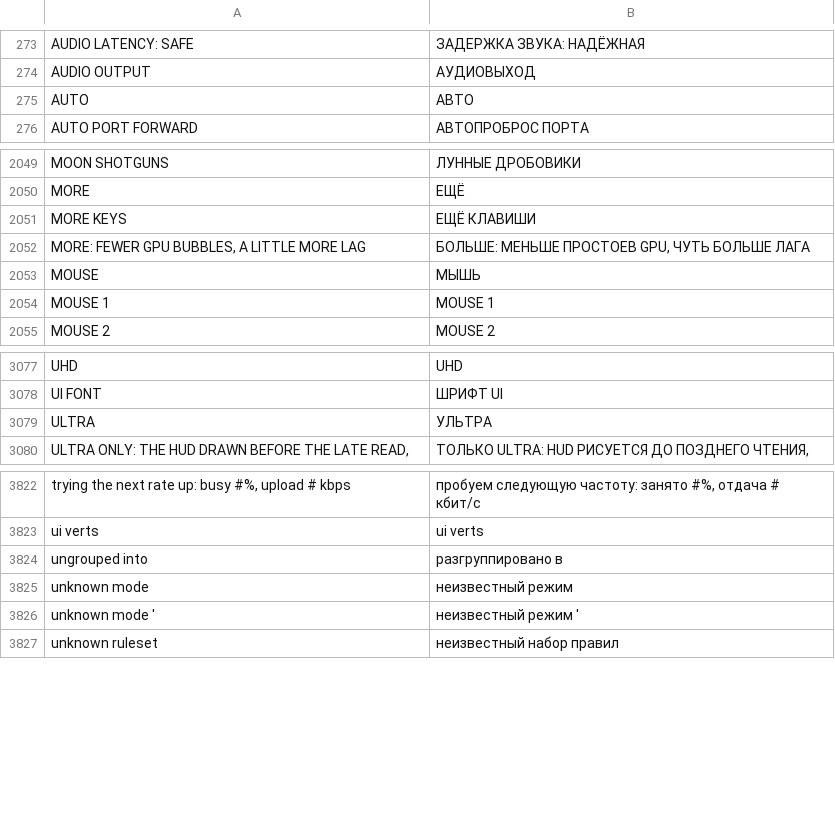
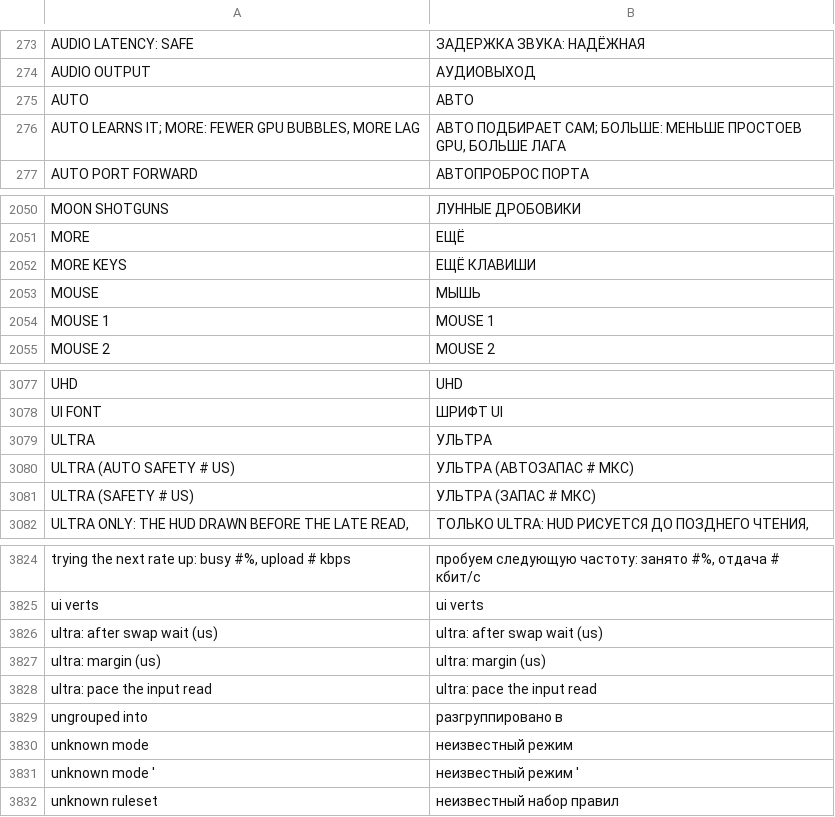
Before and after one commit to floration/quark, a TSV file: assets/lang/ru.tsv, drawn as a sheet; only a part is shown, gaps mark what is left out; removed rows and columns are numbered as before the commit, all else as after; the diff names each change by its address in the sheet, - before the commit and + after, or states it on an @@ line.

```diff
--- a/assets/lang/ru.tsv
+++ b/assets/lang/ru.tsv
+row 276: AUTO LEARNS IT; MORE: FEWER GPU BUBBLES, MORE LAG | АВТО ПОДБИРАЕТ САМ; БОЛЬШЕ: МЕНЬШЕ ПРОСТОЕВ GPU, БОЛЬШЕ ЛАГА
-row 2052: MORE: FEWER GPU BUBBLES, A LITTLE MORE LAG | БОЛЬШЕ: МЕНЬШЕ ПРОСТОЕВ GPU, ЧУТЬ БОЛЬШЕ ЛАГА
+row 3080: ULTRA (AUTO SAFETY # US) | УЛЬТРА (АВТОЗАПАС # МКС)
+row 3081: ULTRA (SAFETY # US) | УЛЬТРА (ЗАПАС # МКС)
+row 3826: ultra: after swap wait (us) | ultra: after swap wait (us)
+row 3827: ultra: margin (us) | ultra: margin (us)
+row 3828: ultra: pace the input read | ultra: pace the input read
```
Also changed, not shown: assets/lang/fr.tsv, assets/lang/ja.tsv, 14 other files.
